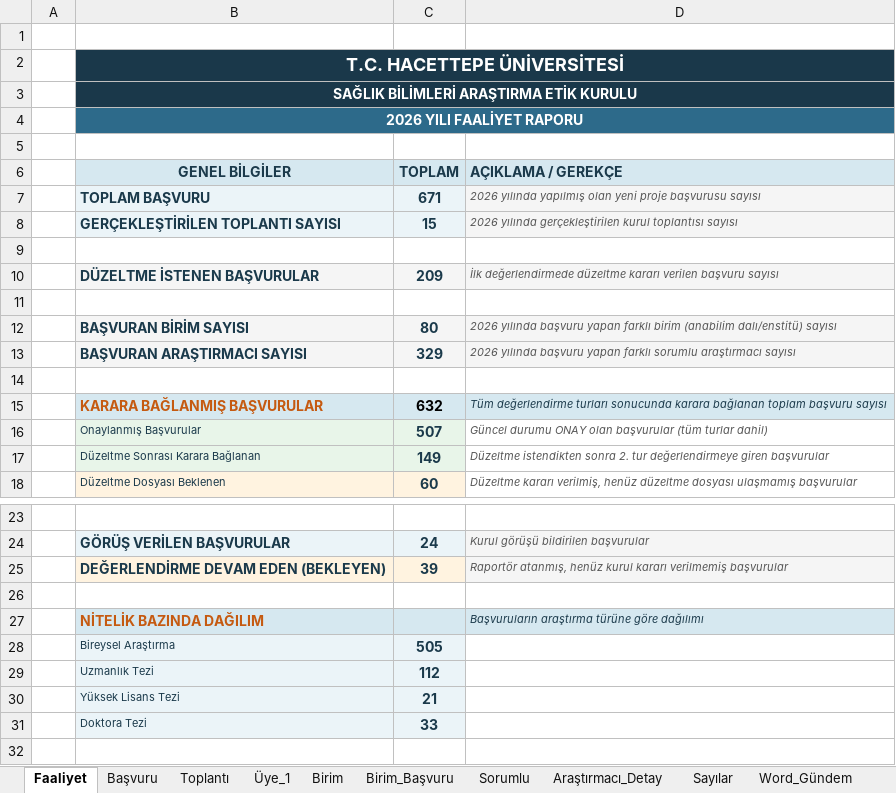
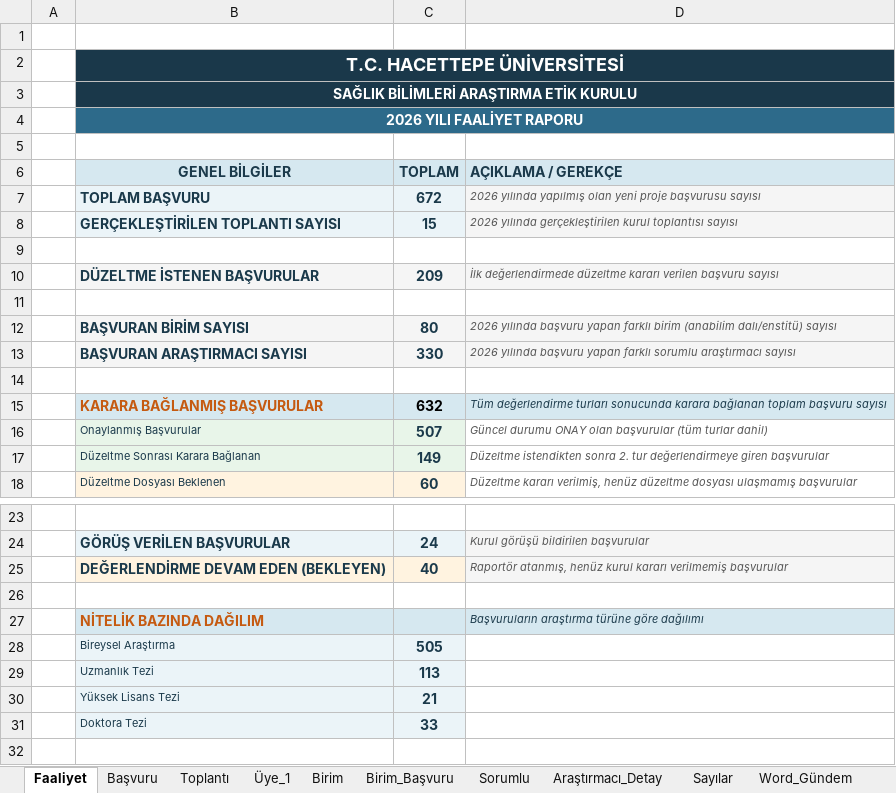
Before and after one commit to MahsuniTurkatar/sba-analiz, an Excel workbook: 2026_SBA.xlsx, sheet Faaliyet, drawn as a sheet; only a part is shown, gaps mark what is left out; values as stored, in another font and other column widths than the file's, no borders; the diff names each change by its address in the sheet, - before the commit and + after, or states it on an @@ line.

```diff
--- a/2026_SBA.xlsx (sheet Faaliyet)
+++ b/2026_SBA.xlsx (sheet Faaliyet)
-C7 (TOPLAM): 671
+C7 (TOPLAM): 672
-C13 (TOPLAM): 329
+C13 (TOPLAM): 330
-C25 (TOPLAM): 39
+C25 (TOPLAM): 40
-C29 (TOPLAM): 112
+C29 (TOPLAM): 113
```
Also changed, not shown: sheet Birim, sheet Toplantı, sheet Üye_1, sheet Başvuru, sheet Birim_Başvuru, sheet Sorumlu, 1 more sheet, hidden cells.
